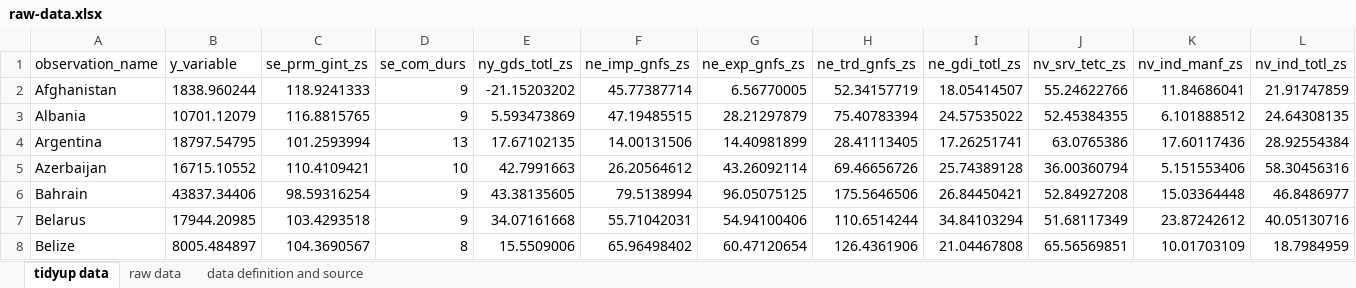
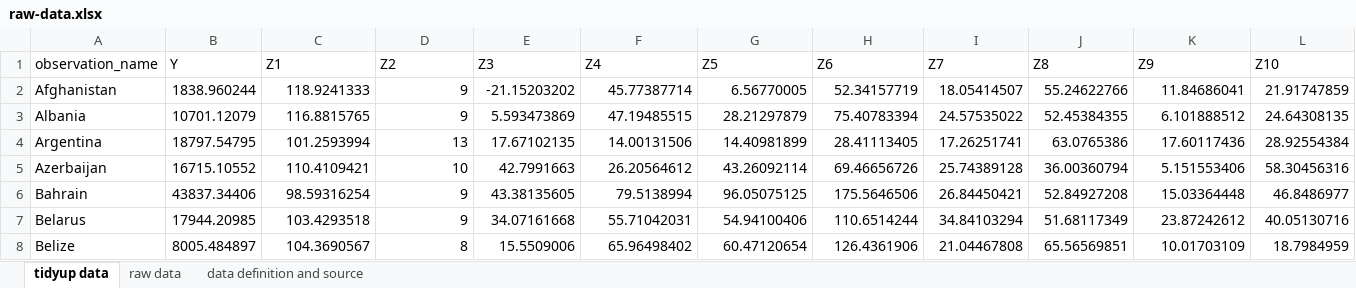
Before and after one commit to f-lungov/MCR, an Excel workbook: gdp/raw-data.xlsx, sheet tidyup data, drawn as a sheet; only a part is shown; values as stored, in another font and other column widths than the file's, no borders; the diff covers the shown part only; the diff names each change by its address in the sheet, - before the commit and + after, or states it on an @@ line.

```diff
--- a/gdp/raw-data.xlsx (sheet tidyup data)
+++ b/gdp/raw-data.xlsx (sheet tidyup data)
-B1: y_variable
+B1: Y
-C1: se_prm_gint_zs
+C1: Z1
-D1: se_com_durs
+D1: Z2
-E1: ny_gds_totl_zs
+E1: Z3
-F1: ne_imp_gnfs_zs
+F1: Z4
-G1: ne_exp_gnfs_zs
+G1: Z5
-H1: ne_trd_gnfs_zs
+H1: Z6
-I1: ne_gdi_totl_zs
+I1: Z7
-J1: nv_srv_tetc_zs
+J1: Z8
-K1: nv_ind_manf_zs
+K1: Z9
-L1: nv_ind_totl_zs
+L1: Z10
```
Also changed, not shown: 6 edited cells elsewhere in this sheet, charts or pictures, gdp/proof.xlsx, 11 other files.
